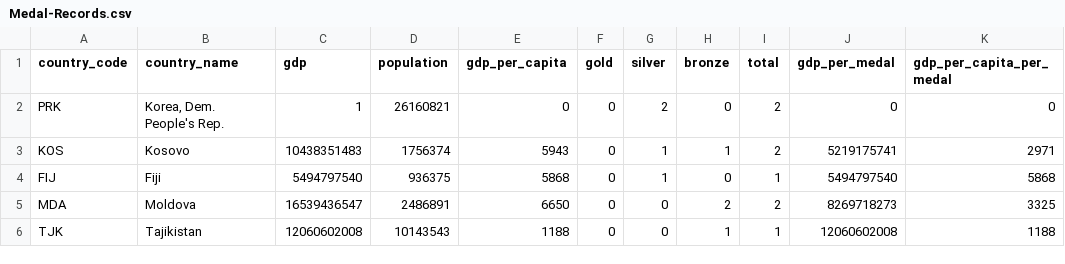
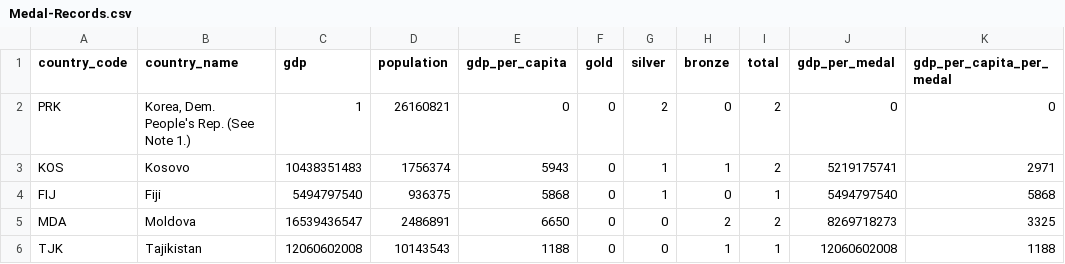
Before and after one commit to tedstreete/olympic_medals, a CSV file: Medal-Records.csv, drawn as a sheet; only a part is shown.

```diff
--- a/Medal-Records.csv
+++ b/Medal-Records.csv
@@ -1,3 +1,3 @@
 country_code,country_name,gdp,population,gdp_per_capita,gold,silver,bronze,total,gdp_per_medal,gdp_per_capita_per_medal
-PRK,"Korea, Dem. People's Rep.",1,26160821,0,0,2,0,2,0,0
+PRK,"Korea, Dem. People's Rep. (See Note 1.)",1,26160821,0,0,2,0,2,0,0
 KOS,Kosovo,10438351483,1756374,5943,0,1,1,2,5219175741,2971
```
Also changed, not shown: 6 other files.
